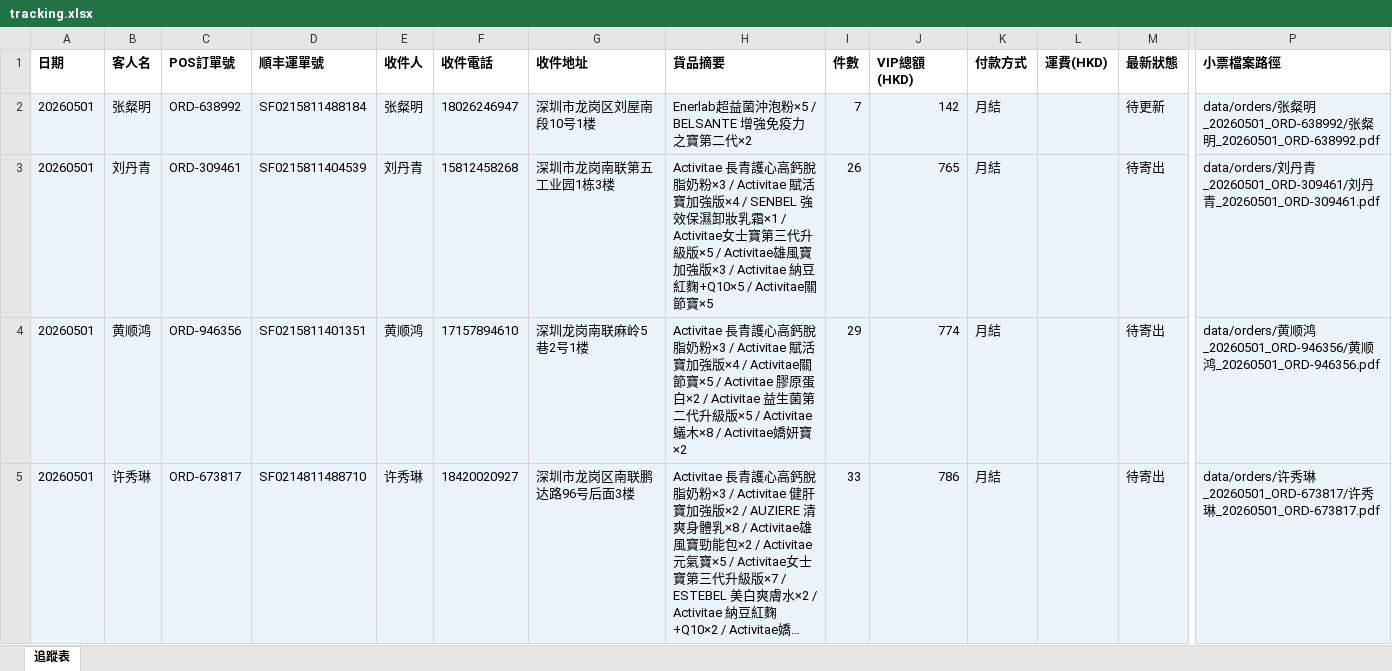
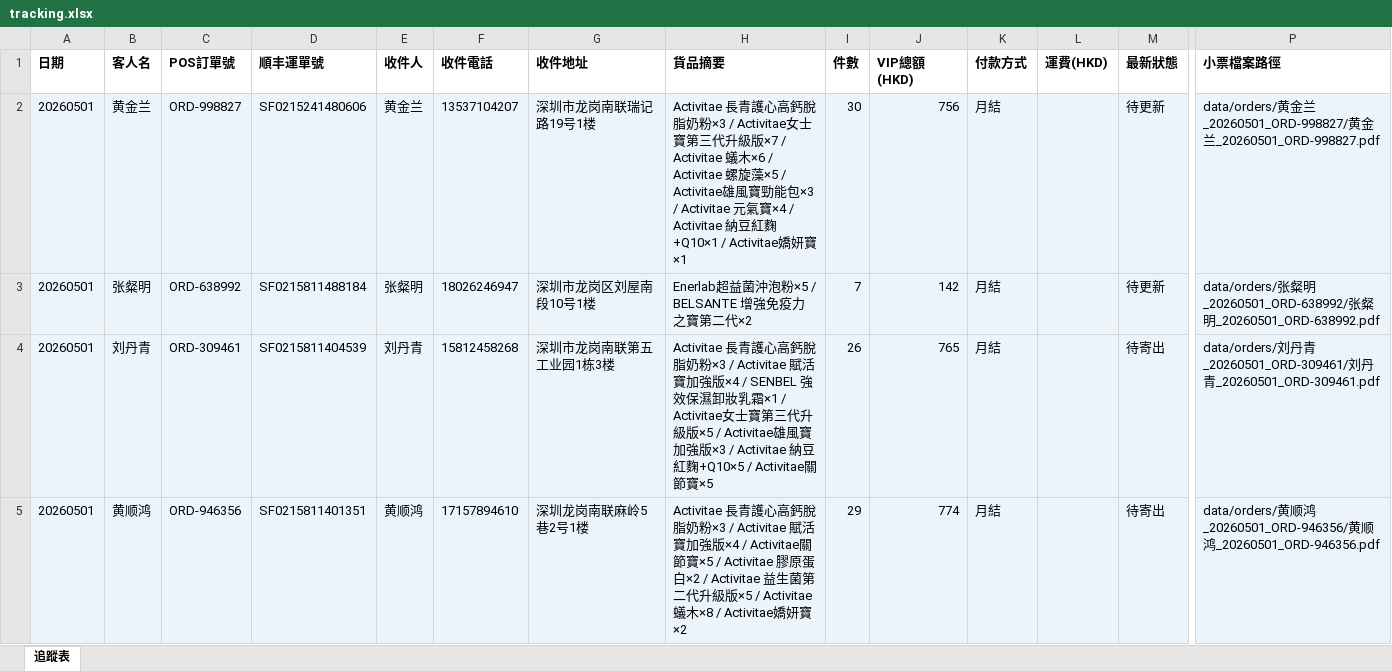
Before and after one commit to elizapoon084/sf-tracking, an Excel workbook: data/tracking.xlsx, sheet 追蹤表, drawn as a sheet; only a part is shown, gaps mark what is left out; the shorter side is filled out with more unchanged rows; long unchanged cells end in …; values as stored, in another font and other column widths than the file's, no borders; rows hold the shown columns only; the diff names each change by its address in the sheet, - before the commit and + after, or states it on an @@ line.

Commit message:
order: 黄金兰 ORD-998827 SF0215241480606

```diff
--- a/data/tracking.xlsx (sheet 追蹤表)
+++ b/data/tracking.xlsx (sheet 追蹤表)
+row 2: 20260501 | 黄金兰 | ORD-998827 | SF0215241480606 | 黄金兰 | 13537104207 | 深圳市龙岗南联瑞记路19号1楼 | Activitae 長青護心高鈣脫脂奶粉×3 / Activitae女士寶第三代升級版×7 / Activitae 蟻木×6 / Activitae 螺旋藻×5 / Activitae雄風寶勁能包×3 / Activitae 元氣寶×4 / Activitae 納豆紅麴+Q10×1 / Activitae嬌妍寶×1 | 30 | 756 | 月結 |  | 待更新 | data/orders/黄金兰_20260501_ORD-998827/黄金兰_20260501_ORD-998827.pdf
```
Also changed, not shown: 4 other files.
